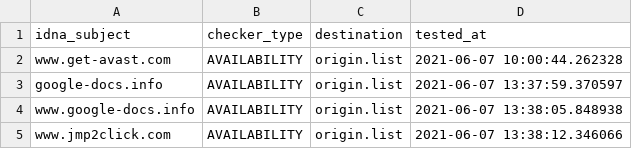
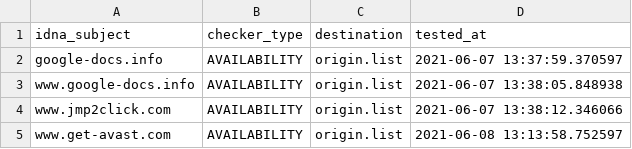
Before and after one commit to dead-hosts/add.Dead_git_FadeMind, a CSV file: .pyfunceble/inactive.csv, drawn as a sheet.

```diff
--- a/.pyfunceble/inactive.csv
+++ b/.pyfunceble/inactive.csv
@@ -1,3 +1,2 @@
 idna_subject,checker_type,destination,tested_at
-www.get-avast.com,AVAILABILITY,origin.list,2021-06-07 10:00:44.262328
 google-docs.info,AVAILABILITY,origin.list,2021-06-07 13:37:59.370597
@@ -5 +4,2 @@ www.google-docs.info,AVAILABILITY,origin.list,2021-06-07 13:38:05.848938
 www.jmp2click.com,AVAILABILITY,origin.list,2021-06-07 13:38:12.346066
+www.get-avast.com,AVAILABILITY,origin.list,2021-06-08 13:13:58.752597
```
Also changed, not shown: 6 other files.
